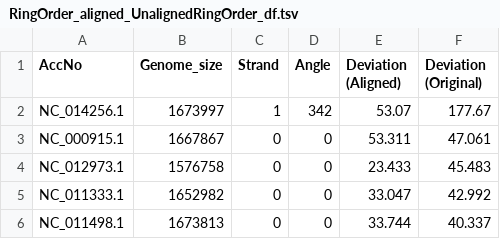
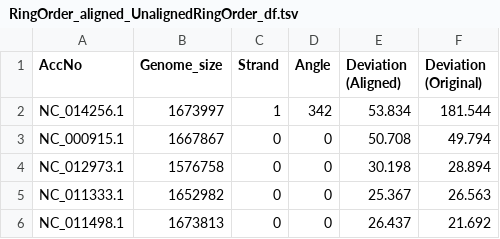
Before and after one commit to tipputa/Circular-genome-visualizer, a TSV file: testRes/RingOrder_aligned_UnalignedRingOrder_df.tsv, drawn as a sheet.

```diff
--- a/testRes/RingOrder_aligned_UnalignedRingOrder_df.tsv
+++ b/testRes/RingOrder_aligned_UnalignedRingOrder_df.tsv
@@ -1,6 +1,6 @@
 AccNo	Genome_size	Strand	Angle	Deviation (Aligned)	Deviation (Original)
-NC_014256.1	1673997	1	342	53.07	177.67
-NC_000915.1	1667867	0	0	53.311	47.061
-NC_012973.1	1576758	0	0	23.433	45.483
-NC_011333.1	1652982	0	0	33.047	42.992
-NC_011498.1	1673813	0	0	33.744	40.337
+NC_014256.1	1673997	1	342	53.834	181.544
+NC_000915.1	1667867	0	0	50.708	49.794
+NC_012973.1	1576758	0	0	30.198	28.894
+NC_011333.1	1652982	0	0	25.367	26.563
+NC_011498.1	1673813	0	0	26.437	21.692
```
Also changed, not shown: testRes/RingOrder_aligned_core_df.tsv, testRes/data/locusTag_aligned_angle.tsv, 45 other files.
